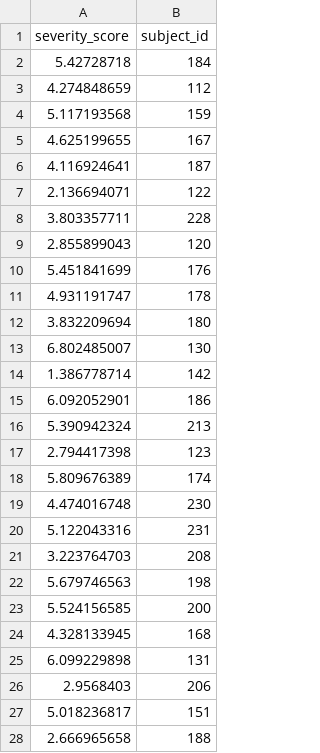
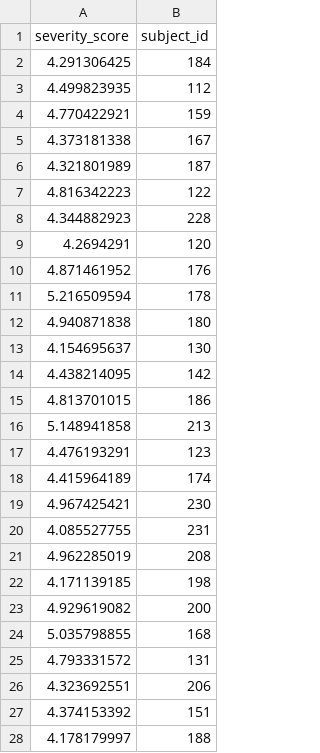
Before and after one commit to SrishtiSingh3895/Hackathon-Summer-2020, a CSV file: prediction/prediction.csv, drawn as a sheet; only a part is shown; the diff covers the shown part only.

Commit message:
Updated predictions

```diff
--- a/prediction/prediction.csv
+++ b/prediction/prediction.csv
@@ -1,28 +1,28 @@
 severity_score,subject_id
-5.42728718,184
-4.274848659,112
-5.117193568,159
-4.625199655,167
-4.116924641,187
-2.136694071,122
-3.803357711,228
-2.855899043,120
-5.451841699,176
-4.931191747,178
-3.832209694,180
-6.802485007,130
-1.386778714,142
-6.092052901,186
-5.390942324,213
-2.794417398,123
-5.809676389,174
-4.474016748,230
-5.122043316,231
-3.223764703,208
-5.679746563,198
-5.524156585,200
-4.328133945,168
-6.099229898,131
-2.9568403,206
-5.018236817,151
-2.666965658,188
+4.291306425,184
+4.499823935,112
+4.770422921,159
+4.373181338,167
+4.321801989,187
+4.816342223,122
+4.344882923,228
+4.2694291,120
+4.871461952,176
+5.216509594,178
+4.940871838,180
+4.154695637,130
+4.438214095,142
+4.813701015,186
+5.148941858,213
+4.476193291,123
+4.415964189,174
+4.967425421,230
+4.085527755,231
+4.962285019,208
+4.171139185,198
+4.929619082,200
+5.035798855,168
+4.793331572,131
+4.323692551,206
+4.374153392,151
+4.178179997,188
```
Also changed, not shown: 32 edited cells elsewhere in this file.
